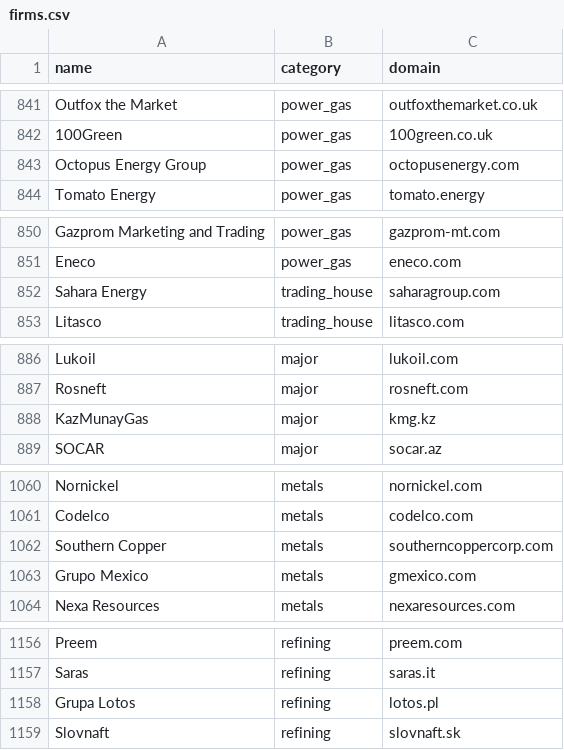
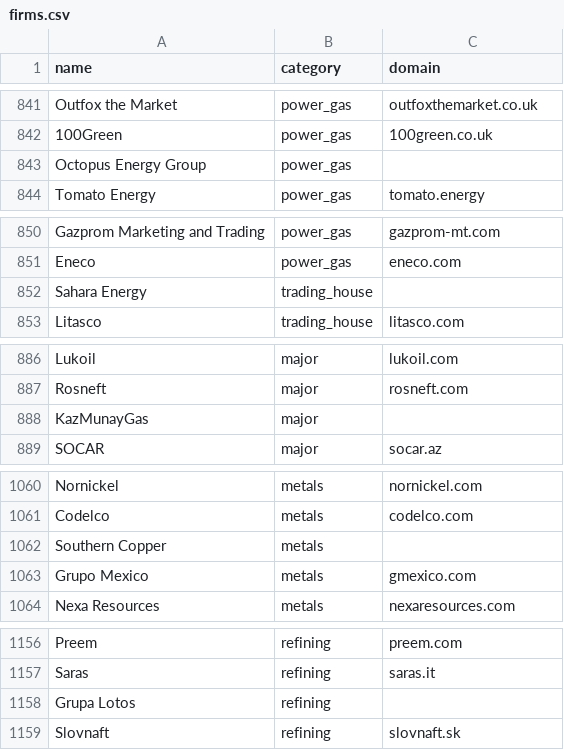
Before and after one commit to joelllllln/job-scraper, a CSV file: firms.csv, drawn as a sheet; only a part is shown, gaps mark what is left out; the diff covers the shown part only.

```diff
--- a/firms.csv
+++ b/firms.csv
@@ -842,3 +842,3 @@ Outfox the Market,power_gas,outfoxthemarket.co.uk
 100Green,power_gas,100green.co.uk
-Octopus Energy Group,power_gas,octopusenergy.com
+Octopus Energy Group,power_gas,
 Tomato Energy,power_gas,tomato.energy
@@ -851,3 +851,3 @@ Gazprom Marketing and Trading,power_gas,gazprom-mt.com
 Eneco,power_gas,eneco.com
-Sahara Energy,trading_house,saharagroup.com
+Sahara Energy,trading_house,
 Litasco,trading_house,litasco.com
@@ -887,3 +887,3 @@ Lukoil,major,lukoil.com
 Rosneft,major,rosneft.com
-KazMunayGas,major,kmg.kz
+KazMunayGas,major,
 SOCAR,major,socar.az
@@ -1061,3 +1061,3 @@ Nornickel,metals,nornickel.com
 Codelco,metals,codelco.com
-Southern Copper,metals,southerncoppercorp.com
+Southern Copper,metals,
 Grupo Mexico,metals,gmexico.com
@@ -1157,3 +1157,3 @@ Preem,refining,preem.com
 Saras,refining,saras.it
-Grupa Lotos,refining,lotos.pl
+Grupa Lotos,refining,
 Slovnaft,refining,slovnaft.sk
```
Also changed, not shown: 20 edited cells elsewhere in this file, firm_check.csv, manual.csv, 4 other files.
